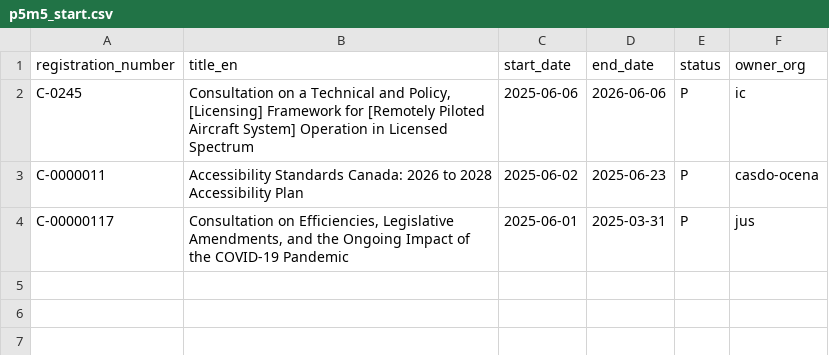
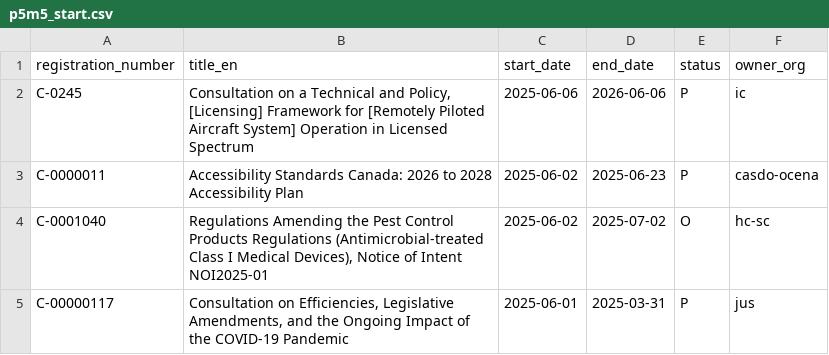
Before and after one commit to PatLittle/Consultations-Tracker, a CSV file: p5m5_start.csv, drawn as a sheet.

```diff
--- a/p5m5_start.csv
+++ b/p5m5_start.csv
@@ -3,2 +3,3 @@ C-0245,"Consultation on a Technical and Policy, [Licensing] Framework for [Remot
 C-0000011,Accessibility Standards Canada: 2026 to 2028 Accessibility Plan,2025-06-02,2025-06-23,P,casdo-ocena
+C-0001040,"Regulations Amending the Pest Control Products Regulations (Antimicrobial-treated Class I Medical Devices), Notice of Intent NOI2025-01",2025-06-02,2025-07-02,O,hc-sc
 C-00000117,"Consultation on Efficiencies, Legislative Amendments, and the Ongoing Impact of the COVID-19 Pandemic",2025-06-01,2025-03-31,P,jus
```
Also changed, not shown: late_close.csv, p5m5_close.csv, 2 other files.
